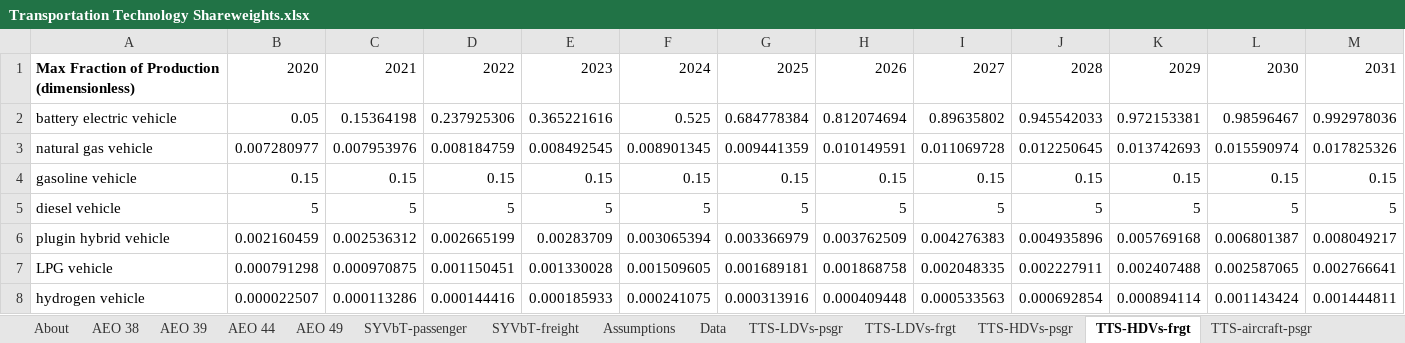
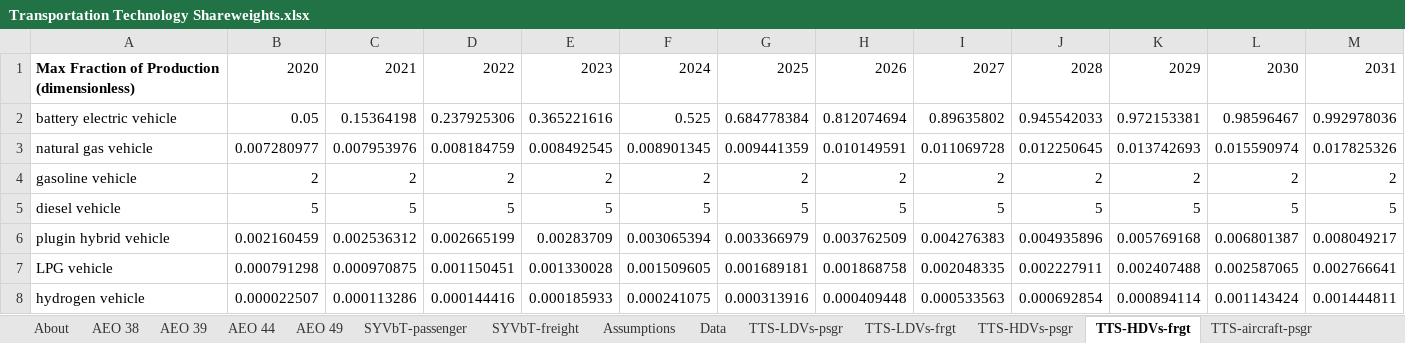
Before and after one commit to EnergyInnovation/eps-indiana, an Excel workbook: InputData/trans/TTS/Transportation Technology Shareweights.xlsx, sheet TTS-HDVs-frgt, drawn as a sheet; only a part is shown; values as stored, in another font and other column widths than the file's, no borders; removed rows and columns are numbered as before the commit, all else as after; rows hold the shown columns only; the diff names each change by its address in the sheet, - before the commit and + after, or states it on an @@ line.

```diff
--- a/InputData/trans/TTS/Transportation Technology Shareweights.xlsx (sheet TTS-HDVs-frgt)
+++ b/InputData/trans/TTS/Transportation Technology Shareweights.xlsx (sheet TTS-HDVs-frgt)
-row 4: gasoline vehicle | 0.15 | 0.15 | 0.15 | 0.15 | 0.15 | 0.15 | 0.15 | 0.15 | 0.15 | 0.15 | 0.15 | 0.15
+row 4: gasoline vehicle | 2 | 2 | 2 | 2 | 2 | 2 | 2 | 2 | 2 | 2 | 2 | 2
```
Also changed, not shown: sheet About, InputData/trans/AVL/Avg Vehicle Lifetime.xlsx, InputData/trans/SoCDTtiNTY/Share of Cargo Dist Transported that is New This Year.xlsx, 6 other files.
